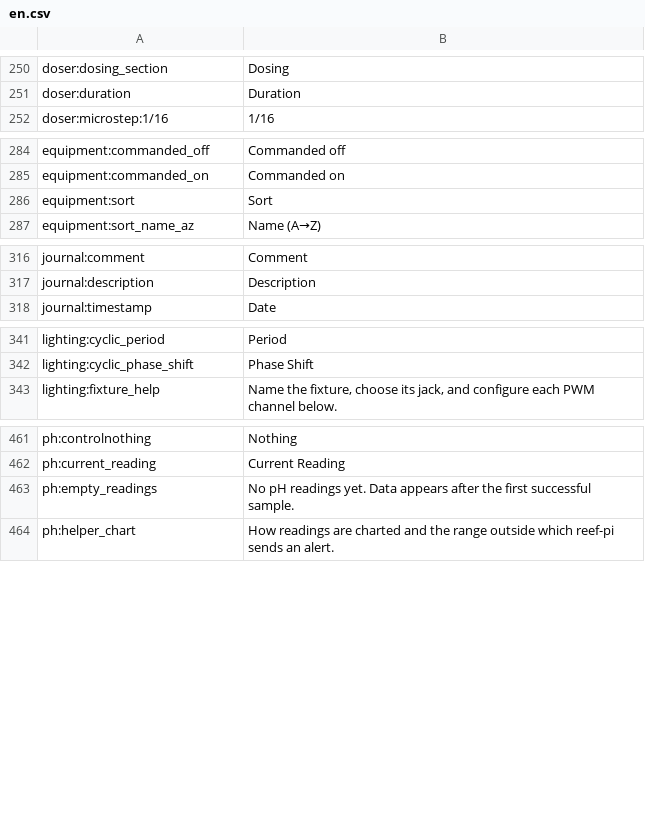
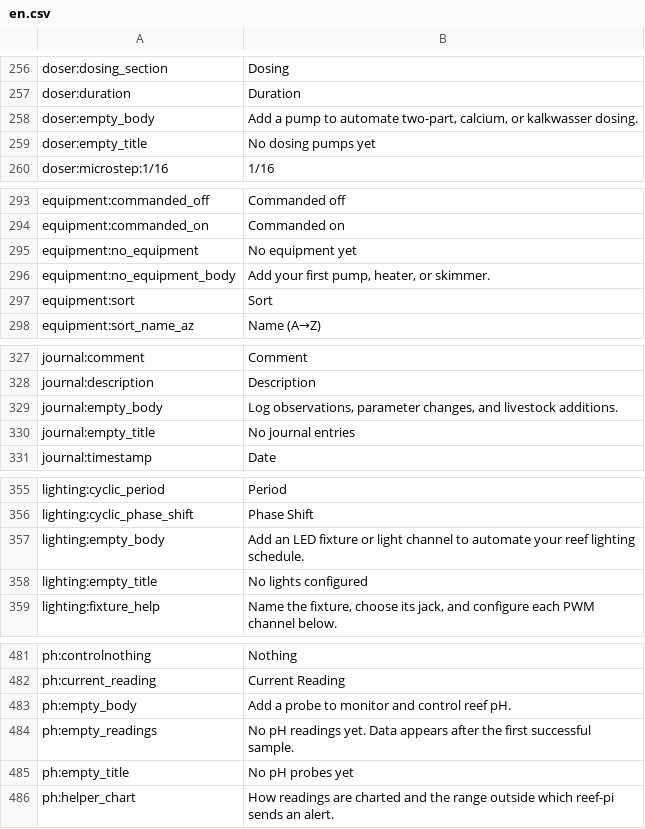
Before and after one commit to reef-pi/reef-pi, a CSV file: front-end/assets/translations/en.csv, drawn as a sheet; only a part is shown, gaps mark what is left out; the diff covers the shown part only; the diff names each change by its address in the sheet, - before the commit and + after, or states it on an @@ line.

```diff
--- a/front-end/assets/translations/en.csv
+++ b/front-end/assets/translations/en.csv
+row 258: doser:empty_body | Add a pump to automate two-part, calcium, or kalkwasser dosing.
+row 259: doser:empty_title | No dosing pumps yet
+row 295: equipment:no_equipment | No equipment yet
+row 296: equipment:no_equipment_body | Add your first pump, heater, or skimmer.
+row 329: journal:empty_body | Log observations, parameter changes, and livestock additions.
+row 330: journal:empty_title | No journal entries
+row 357: lighting:empty_body | Add an LED fixture or light channel to automate your reef lighting schedule.
+row 358: lighting:empty_title | No lights configured
+row 483: ph:empty_body | Add a probe to monitor and control reef pH.
+row 485: ph:empty_title | No pH probes yet
```
Also changed, not shown: 15 added rows elsewhere in this file, front-end/assets/translations/de.csv, front-end/assets/translations/es.csv, 17 other files.
